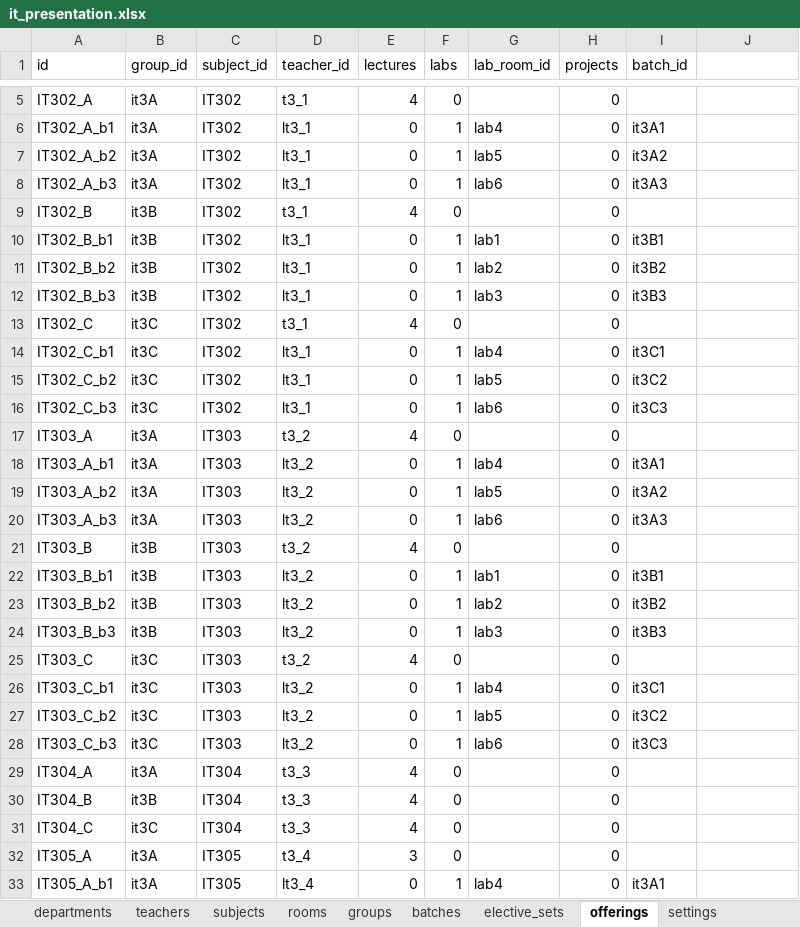
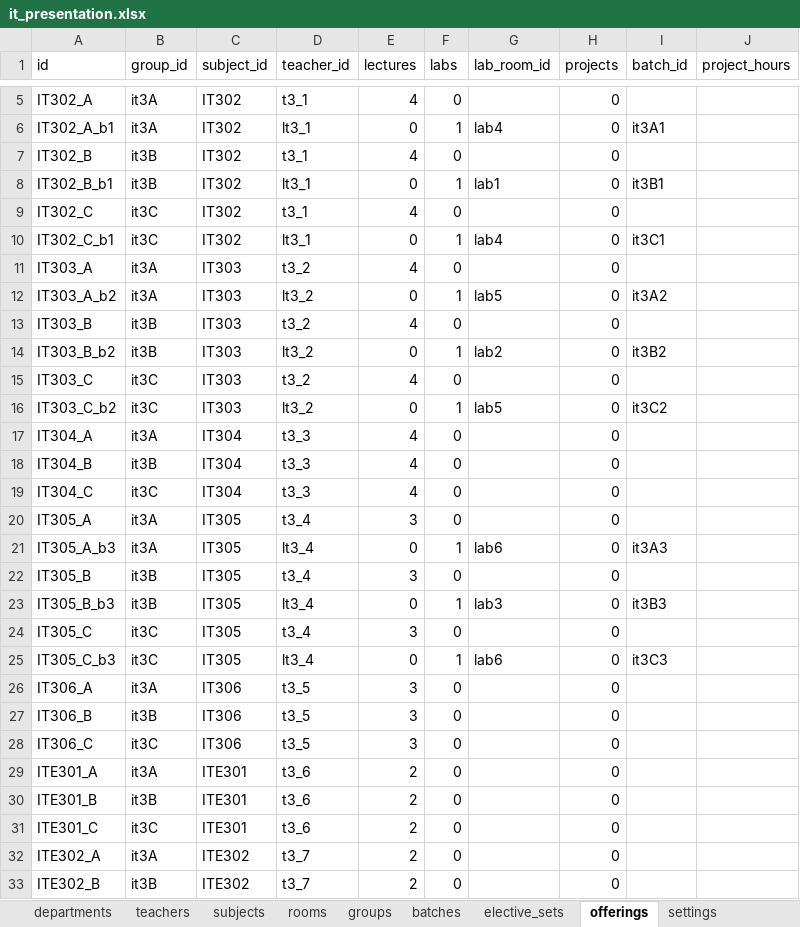
Before and after one commit to omkawate/timetable, an Excel workbook: sample_data/it_presentation.xlsx, sheet offerings, drawn as a sheet; only a part is shown, gaps mark what is left out; the shorter side is filled out with more unchanged rows; values as stored, in another font and other column widths than the file's, no borders; removed rows and columns are numbered as before the commit, all else as after; the diff covers the shown part only; the diff names each change by its address in the sheet, - before the commit and + after, or states it on an @@ line.

```diff
--- a/sample_data/it_presentation.xlsx (sheet offerings)
+++ b/sample_data/it_presentation.xlsx (sheet offerings)
-J1: (empty)
+J1: project_hours
-row 7: IT302_A_b2 | it3A | IT302 | lt3_1 | 0 | 1 | lab5 | 0 | it3A2
-row 8: IT302_A_b3 | it3A | IT302 | lt3_1 | 0 | 1 | lab6 | 0 | it3A3
-row 11: IT302_B_b2 | it3B | IT302 | lt3_1 | 0 | 1 | lab2 | 0 | it3B2
-row 12: IT302_B_b3 | it3B | IT302 | lt3_1 | 0 | 1 | lab3 | 0 | it3B3
-row 15: IT302_C_b2 | it3C | IT302 | lt3_1 | 0 | 1 | lab5 | 0 | it3C2
-row 16: IT302_C_b3 | it3C | IT302 | lt3_1 | 0 | 1 | lab6 | 0 | it3C3
-row 18: IT303_A_b1 | it3A | IT303 | lt3_2 | 0 | 1 | lab4 | 0 | it3A1
-row 20: IT303_A_b3 | it3A | IT303 | lt3_2 | 0 | 1 | lab6 | 0 | it3A3
-row 22: IT303_B_b1 | it3B | IT303 | lt3_2 | 0 | 1 | lab1 | 0 | it3B1
-row 24: IT303_B_b3 | it3B | IT303 | lt3_2 | 0 | 1 | lab3 | 0 | it3B3
-row 26: IT303_C_b1 | it3C | IT303 | lt3_2 | 0 | 1 | lab4 | 0 | it3C1
-row 28: IT303_C_b3 | it3C | IT303 | lt3_2 | 0 | 1 | lab6 | 0 | it3C3
-row 33: IT305_A_b1 | it3A | IT305 | lt3_4 | 0 | 1 | lab4 | 0 | it3A1
```
Also changed, not shown: 9 added rows and 41 removed rows elsewhere in this sheet, sheet subjects, sheet settings, sheet rooms, 29 other files.
